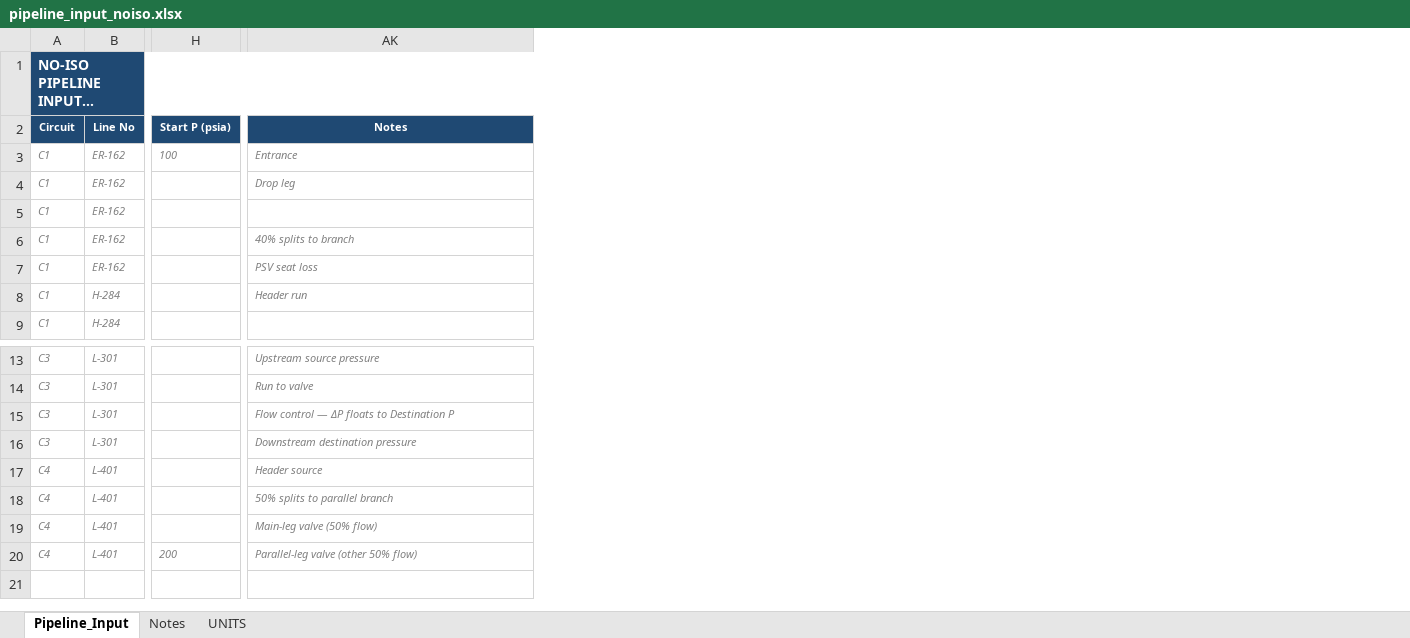
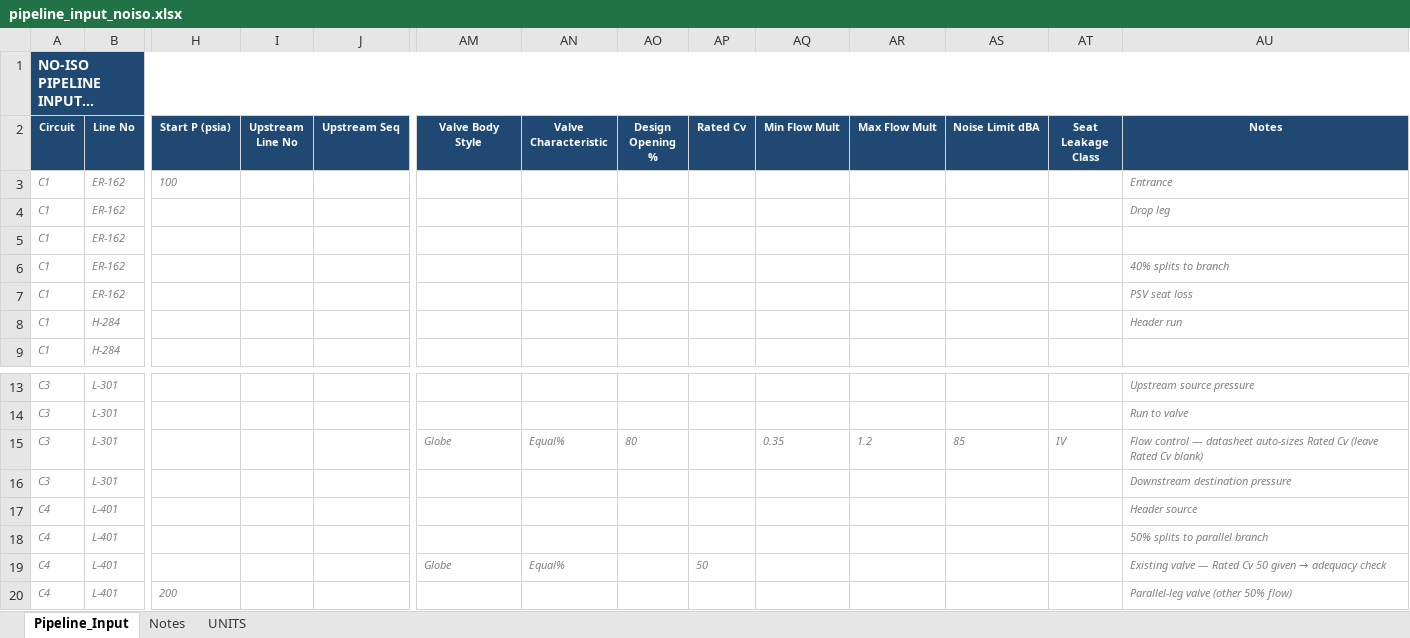
Before and after one commit to ipratikmenon/procalc, an Excel workbook: Hydraulics/pipeline_input_noiso.xlsx, sheet Pipeline_Input, drawn as a sheet; only a part is shown, gaps mark what is left out; long unchanged cells end in …; values as stored, in another font and other column widths than the file's, no borders; addresses are those after the commit; the diff names each change by its address in the sheet, - before the commit and + after, or states it on an @@ line.

```diff
--- a/Hydraulics/pipeline_input_noiso.xlsx (sheet Pipeline_Input)
+++ b/Hydraulics/pipeline_input_noiso.xlsx (sheet Pipeline_Input)
+column I (Upstream Line No), empty
+column J (Upstream Seq), empty
+column AM (Valve Body Style), rows 15-19: Globe |  |  |  | Globe
+column AN (Valve Characteristic), rows 15-19: Equal% |  |  |  | Equal%
+column AO (Design Opening %), row 15: 80
+column AP (Rated Cv), row 19: 50
+column AQ (Min Flow Mult), row 15: 0.35
+column AR (Max Flow Mult), row 15: 1.2
+column AS (Noise Limit dBA), row 15: 85
+column AT (Seat Leakage Class), row 15: IV
-AU15 (Notes): …control — ΔP floats to Destination P
+AU15 (Notes): …control — datasheet auto-sizes Rated Cv (leave Rated Cv blank)
@@ AU19 (Notes): Main-leg valve (50% flow) → Existing valve — Rated Cv 50 given → adequacy check @@
```
Also changed, not shown: sheet Notes, 1 other file.
